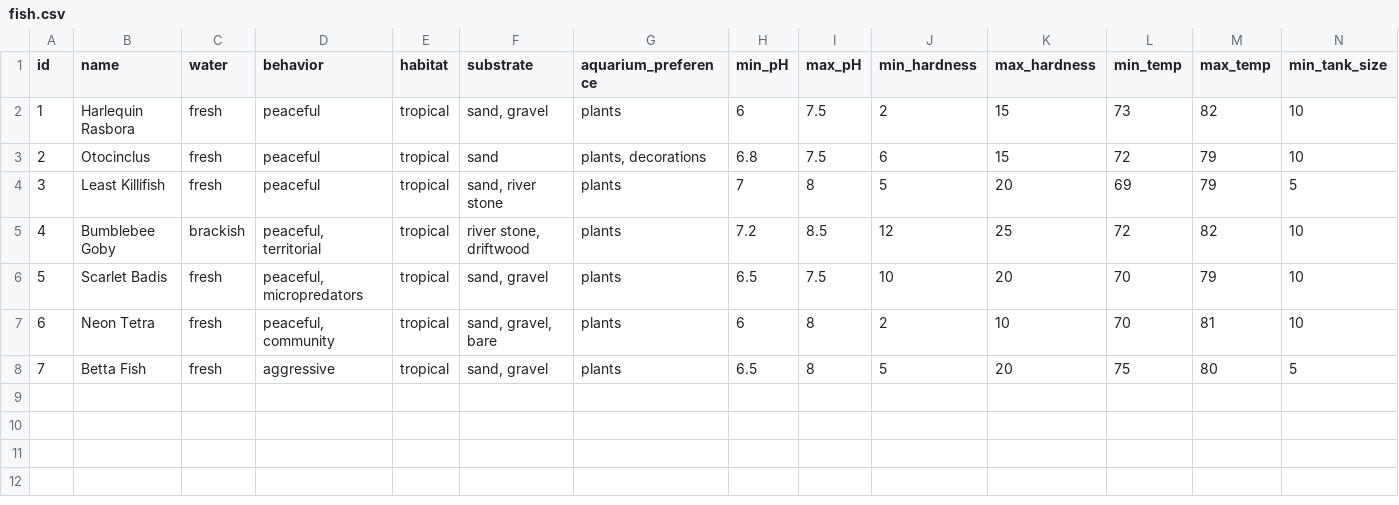
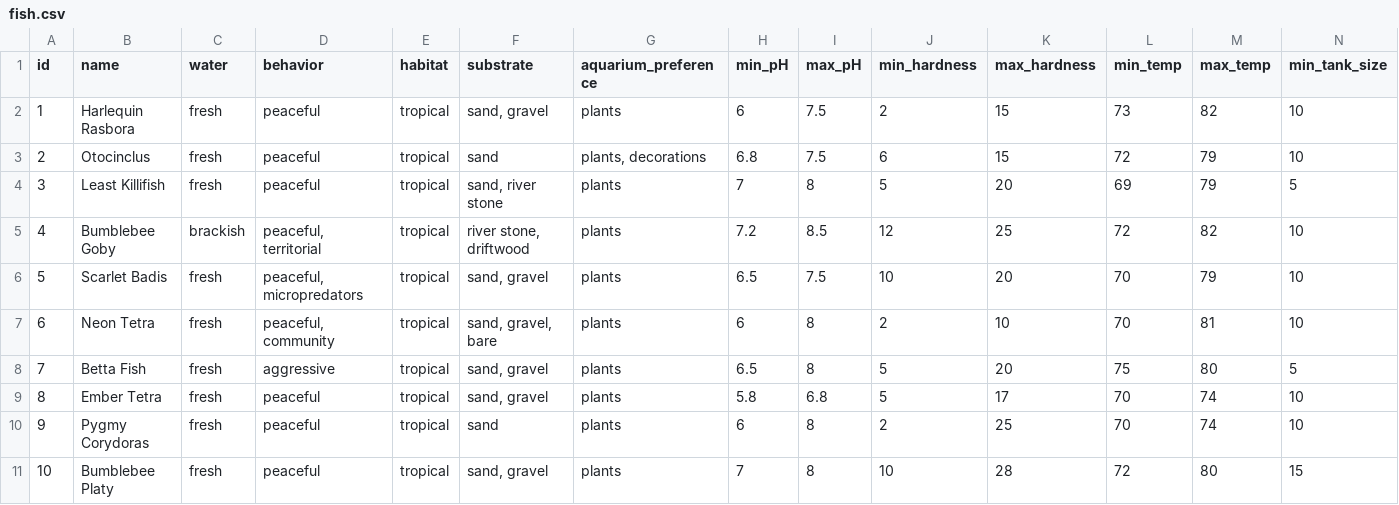
Before and after one commit to johnnyboustany/Bloom-Filter-Recommender, a CSV file: data/project1/fish.csv, drawn as a sheet; only a part is shown; rows hold the shown columns only; the diff names each change by its address in the sheet, - before the commit and + after, or states it on an @@ line.

```diff
--- a/data/project1/fish.csv
+++ b/data/project1/fish.csv
+row 9: 8 | Ember Tetra | fresh | peaceful | tropical | sand, gravel | plants | 5.8 | 6.8 | 5 | 17 | 70 | 74 | 10
+row 10: 9 | Pygmy Corydoras | fresh | peaceful | tropical | sand | plants | 6 | 8 | 2 | 25 | 70 | 74 | 10
+row 11: 10 | Bumblebee Platy | fresh | peaceful | tropical | sand, gravel | plants | 7 | 8 | 10 | 28 | 72 | 80 | 15
```
Also changed, not shown: 10 other files.
